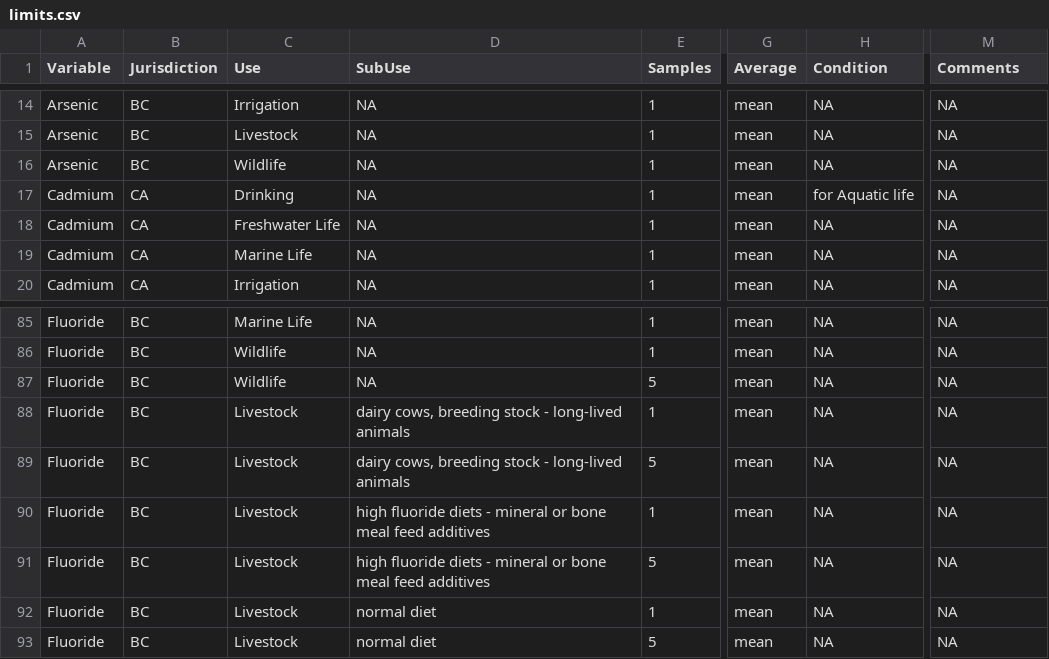
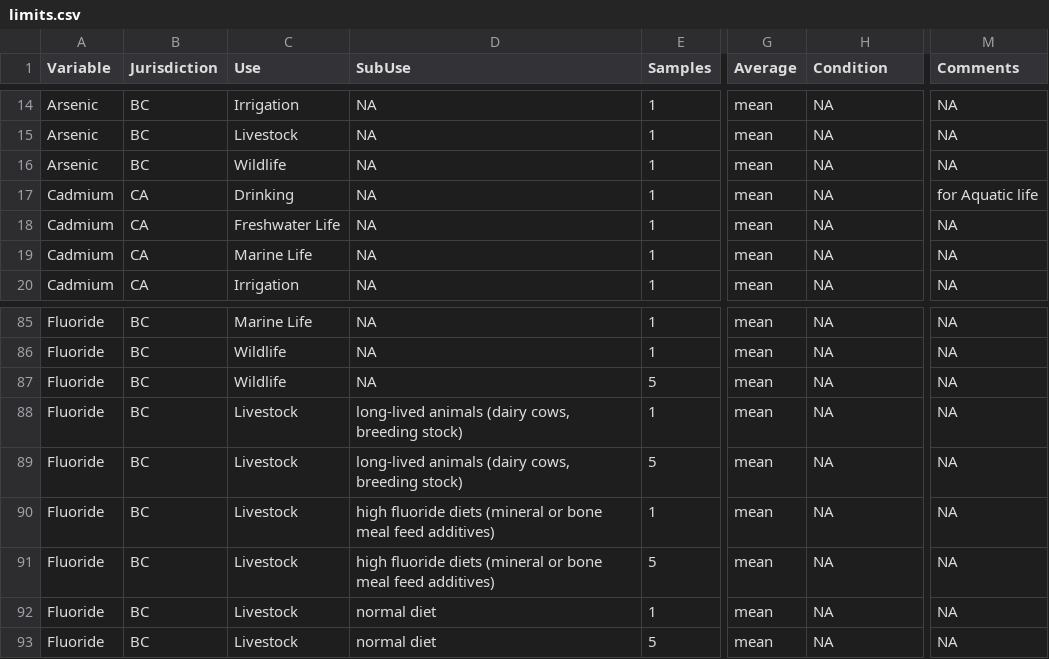
Before and after one commit to bcgov/wqbc, a CSV file: data-raw/limits.csv, drawn as a sheet; only a part is shown, gaps mark what is left out; the diff names each change by its address in the sheet, - before the commit and + after, or states it on an @@ line.

Commit message:
simplified Subuses

```diff
--- a/data-raw/limits.csv
+++ b/data-raw/limits.csv
-H17 (Condition): for Aquatic life
+H17 (Condition): NA
-M17 (Comments): NA
+M17 (Comments): for Aquatic life
-D88:D89 (SubUse): dairy cows, breeding stock - long-lived animals
+D88:D89 (SubUse): long-lived animals (dairy cows, breeding stock)
-D90:D91 (SubUse): …fluoride diets - mineral or bone meal feed additives
+D90:D91 (SubUse): …fluoride diets (mineral or bone meal feed additives)
```
